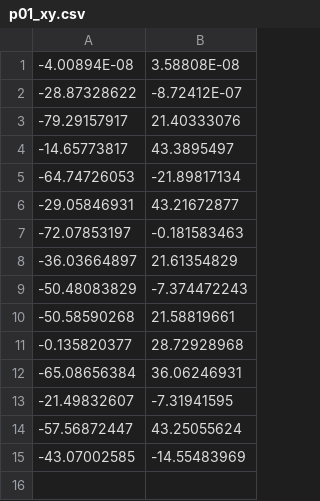
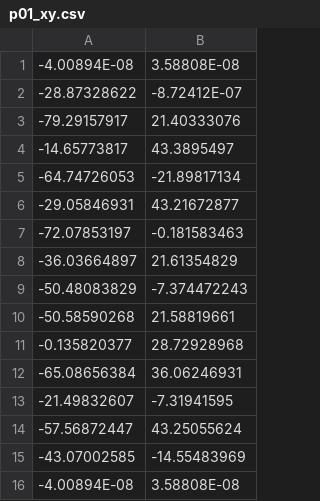
Before and after one commit to rdgreene/sa_tsp, a CSV file: tsp_matrices/p01_xy.csv, drawn as a sheet.

```diff
--- a/tsp_matrices/p01_xy.csv
+++ b/tsp_matrices/p01_xy.csv
@@ -15 +15,2 @@
 -43.07002585,-14.55483969
+-4.00894E-08,3.58808E-08
```
Also changed, not shown: 2 other files.
